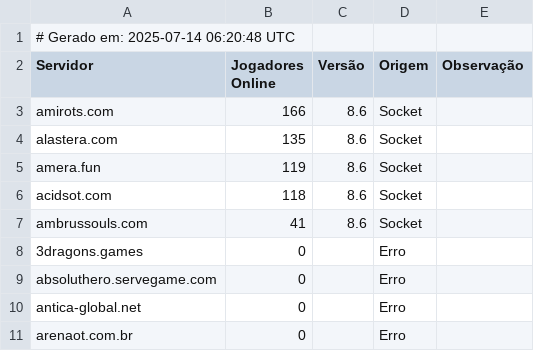
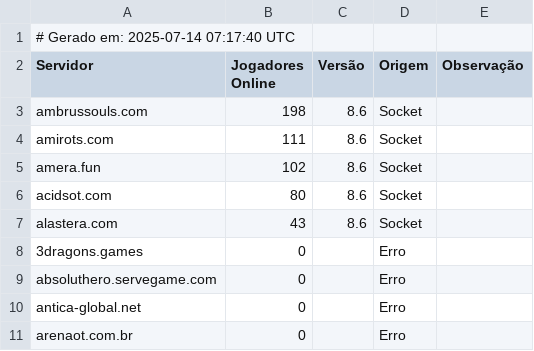
Before and after one commit to jose-roberto-barcelos/Royal_ot_server_list_13, a CSV file: ranking_final.csv, drawn as a sheet.

```diff
--- a/ranking_final.csv
+++ b/ranking_final.csv
@@ -1,8 +1,8 @@
-# Gerado em: 2025-07-14 06:20:48 UTC
+# Gerado em: 2025-07-14 07:17:40 UTC
 Servidor,Jogadores Online,Versão,Origem,Observação
-amirots.com,166,8.6,Socket,
-alastera.com,135,8.6,Socket,
-amera.fun,119,8.6,Socket,
-acidsot.com,118,8.6,Socket,
-ambrussouls.com,41,8.6,Socket,
+ambrussouls.com,198,8.6,Socket,
+amirots.com,111,8.6,Socket,
+amera.fun,102,8.6,Socket,
+acidsot.com,80,8.6,Socket,
+alastera.com,43,8.6,Socket,
 3dragons.games,0,,Erro,
```
Also changed, not shown: resultado_validado.csv.
